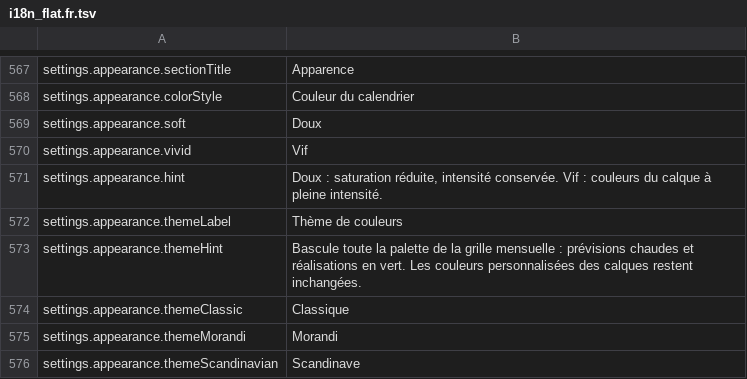
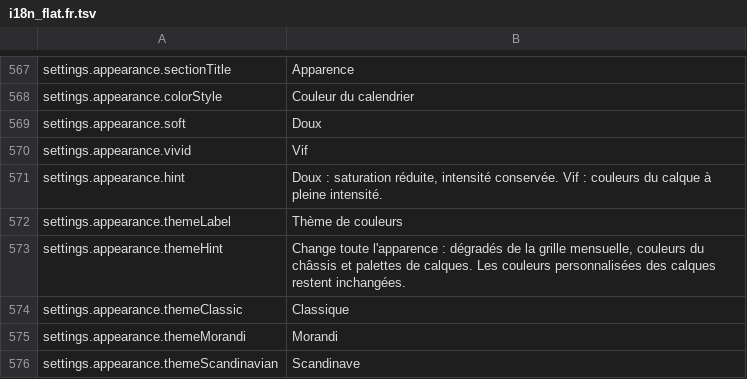
Before and after one commit to TTDiang2/TT_Calendar, a TSV file: frontend/i18n_flat.fr.tsv, drawn as a sheet; only a part is shown, gaps mark what is left out.

```diff
--- a/frontend/i18n_flat.fr.tsv
+++ b/frontend/i18n_flat.fr.tsv
@@ -572,3 +572,3 @@ settings.appearance.hint	Doux : saturation réduite, intensité conservée. Vif
 settings.appearance.themeLabel	Thème de couleurs
-settings.appearance.themeHint	Bascule toute la palette de la grille mensuelle : prévisions chaudes et réalisations en vert. Les couleurs personnalisées des calques restent inchangées.
+settings.appearance.themeHint	Change toute l'apparence : dégradés de la grille mensuelle, couleurs du châssis et palettes de calques. Les couleurs personnalisées des calques restent inchangées.
 settings.appearance.themeClassic	Classique
```
Also changed, not shown: frontend/i18n_flat.es.tsv, frontend/i18n_flat.ru.tsv, 27 other files.
